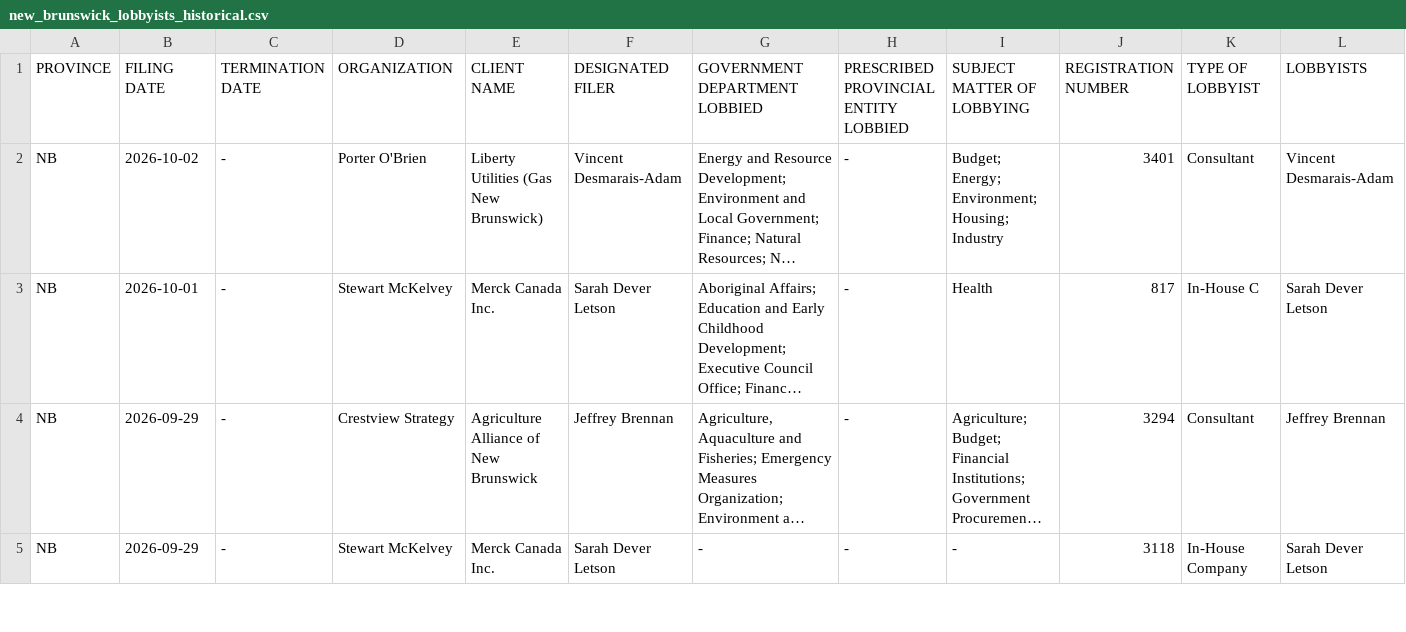
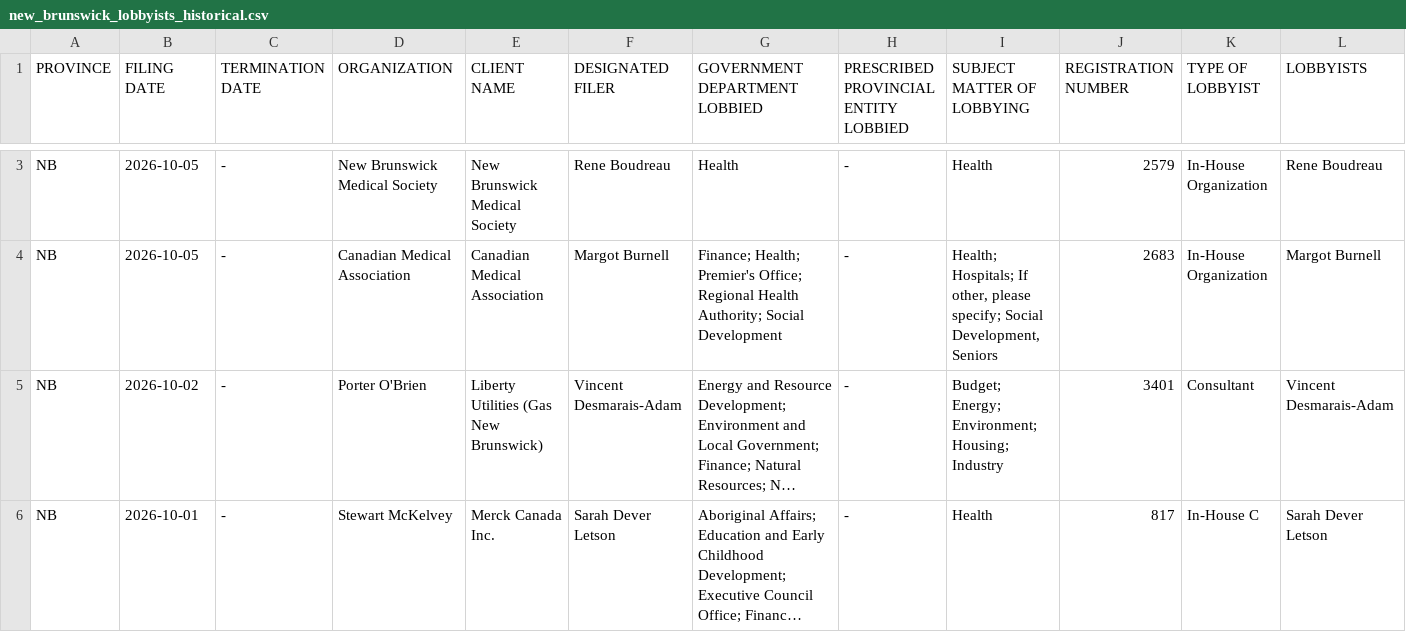
Before and after one commit to J7892/canada-lobbyist-tracker, a CSV file: new_brunswick/new_brunswick_lobbyists_historical.csv, drawn as a sheet; only a part is shown, gaps mark what is left out; the shorter side is filled out with more unchanged rows; long unchanged cells end in …; rows hold the shown columns only; the diff covers the shown part only; the diff names each change by its address in the sheet, - before the commit and + after, or states it on an @@ line.

```diff
--- a/new_brunswick/new_brunswick_lobbyists_historical.csv
+++ b/new_brunswick/new_brunswick_lobbyists_historical.csv
+row 3: NB | 2026-10-05 | - | New Brunswick Medical Society | New Brunswick Medical Society | Rene Boudreau | Health | - | Health | 2579 | In-House Organization | Rene Boudreau
+row 4: NB | 2026-10-05 | - | Canadian Medical Association | Canadian Medical Association | Margot Burnell | Finance; Health; Premier's Office; Regional Health Authority; Social Development | - | Health; Hospitals; If other, please specify; Social Development, Seniors | 2683 | In-House Organization | Margot Burnell
```
Also changed, not shown: 1 added row and 3 removed rows elsewhere in this file, manitoba/manitoba_lobbyists_historical.csv, 5 other files.
